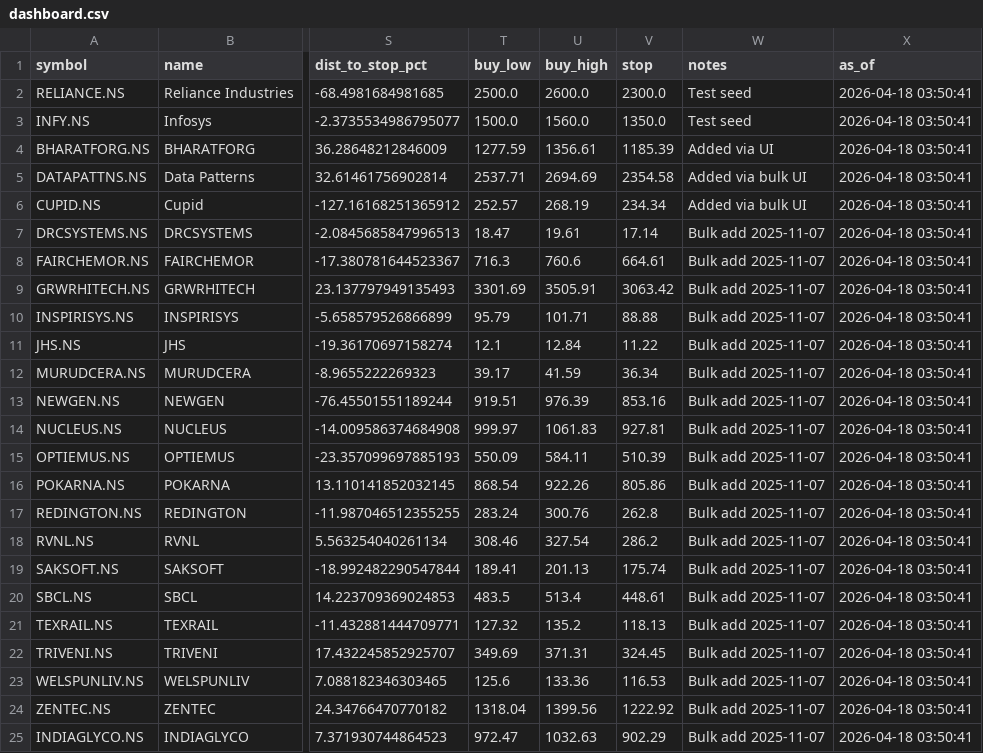
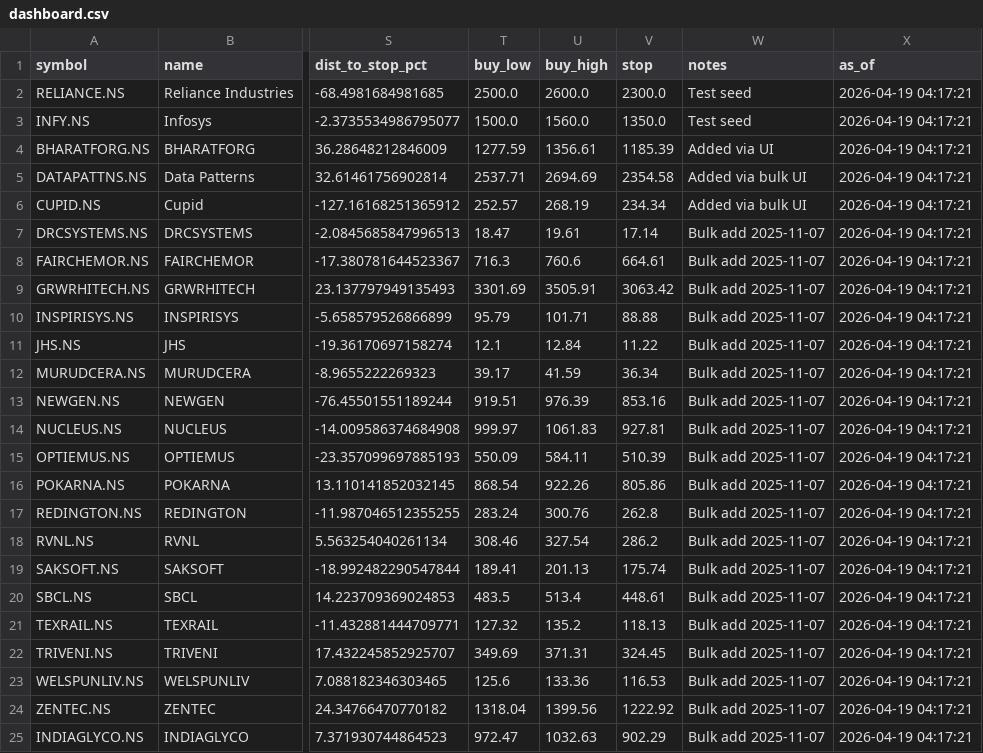
Before and after one commit to cogit0erg0sum/mgb-cockpit, a CSV file: app/data/dashboard.csv, drawn as a sheet; only a part is shown, gaps mark what is left out; the diff names each change by its address in the sheet, - before the commit and + after, or states it on an @@ line.

```diff
--- a/app/data/dashboard.csv
+++ b/app/data/dashboard.csv
-X2:X25 (as_of): 2026-04-18 03:50:41
+X2:X25 (as_of): 2026-04-19 04:17:21
```
Also changed, not shown: app/data/fundamentals.csv.
